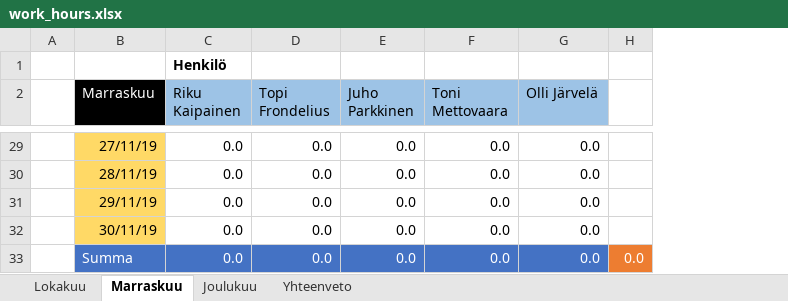
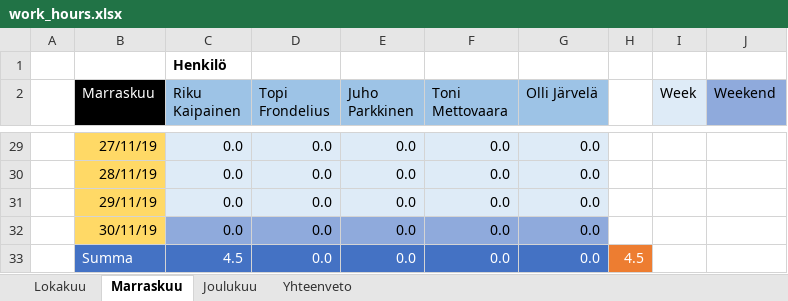
Before and after one commit to karhu12/AudioSamurai, an Excel workbook: work_hours.xlsx, sheet Marraskuu, drawn as a sheet; only a part is shown, gaps mark what is left out; values as stored, in another font and other column widths than the file's, no borders; removed rows and columns are numbered as before the commit, all else as after; the diff covers the shown part only; the diff names each change by its address in the sheet, - before the commit and + after, or states it on an @@ line.

```diff
--- a/work_hours.xlsx (sheet Marraskuu)
+++ b/work_hours.xlsx (sheet Marraskuu)
-column H, row 33: 0.0
+column H, row 33: 4.5
+column I (Week), empty
+column J (Weekend), empty
-C29:G31 fill: none
+C29:G31 fill: #DEEBF7
-C32:G32 fill: none
+C32:G32 fill: #8FAADC
-C33 (Riku Kaipainen): 0.0
+C33 (Riku Kaipainen): 4.5
```
Also changed, not shown: 2 edited cells and cell formats elsewhere in this sheet, sheet Joulukuu, sheet Lokakuu, sheet Yhteenveto, formulas that keep their value, 2 other files.
